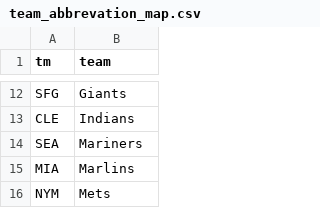
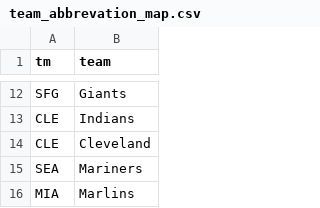
Before and after one commit to TK2575/r-peta-ball, a CSV file: in/team_abbrevation_map.csv, drawn as a sheet; only a part is shown, gaps mark what is left out; the shorter side is filled out with more unchanged rows.

```diff
--- a/in/team_abbrevation_map.csv
+++ b/in/team_abbrevation_map.csv
@@ -13,2 +13,3 @@ SFG,Giants
 CLE,Indians
+CLE,Cleveland
 SEA,Mariners
```
Also changed, not shown: 1 other file.
